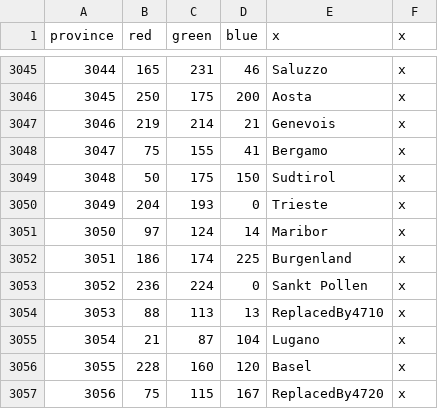
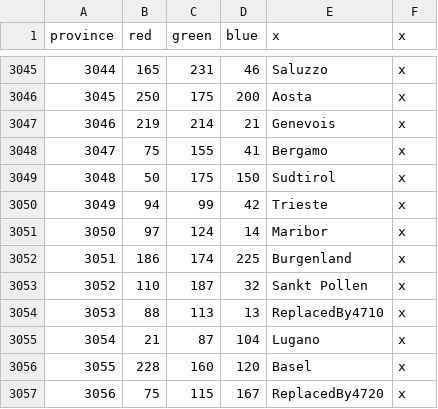
Before and after one commit to Victorum-Universalis-VU/VUtestmod-version-1.32.1, a CSV file: map/definition.csv, drawn as a sheet; only a part is shown, gaps mark what is left out.

Commit message:
New swiss and wasteland province

```diff
--- a/map/definition.csv
+++ b/map/definition.csv
@@ -3049,6 +3049,6 @@ province;red;green;blue;x;x
 3048;50;175;150;Sudtirol;x
-3049;204;193;0;Trieste;x
+3049;94;99;42;Trieste;x
 3050;97;124;14;Maribor;x
 3051;186;174;225;Burgenland;x
-3052;236;224;0;Sankt Pollen;x
+3052;110;187;32;Sankt Pollen;x
 3053;88;113;13;ReplacedBy4710;x
```
Also changed, not shown: 15 other files.
